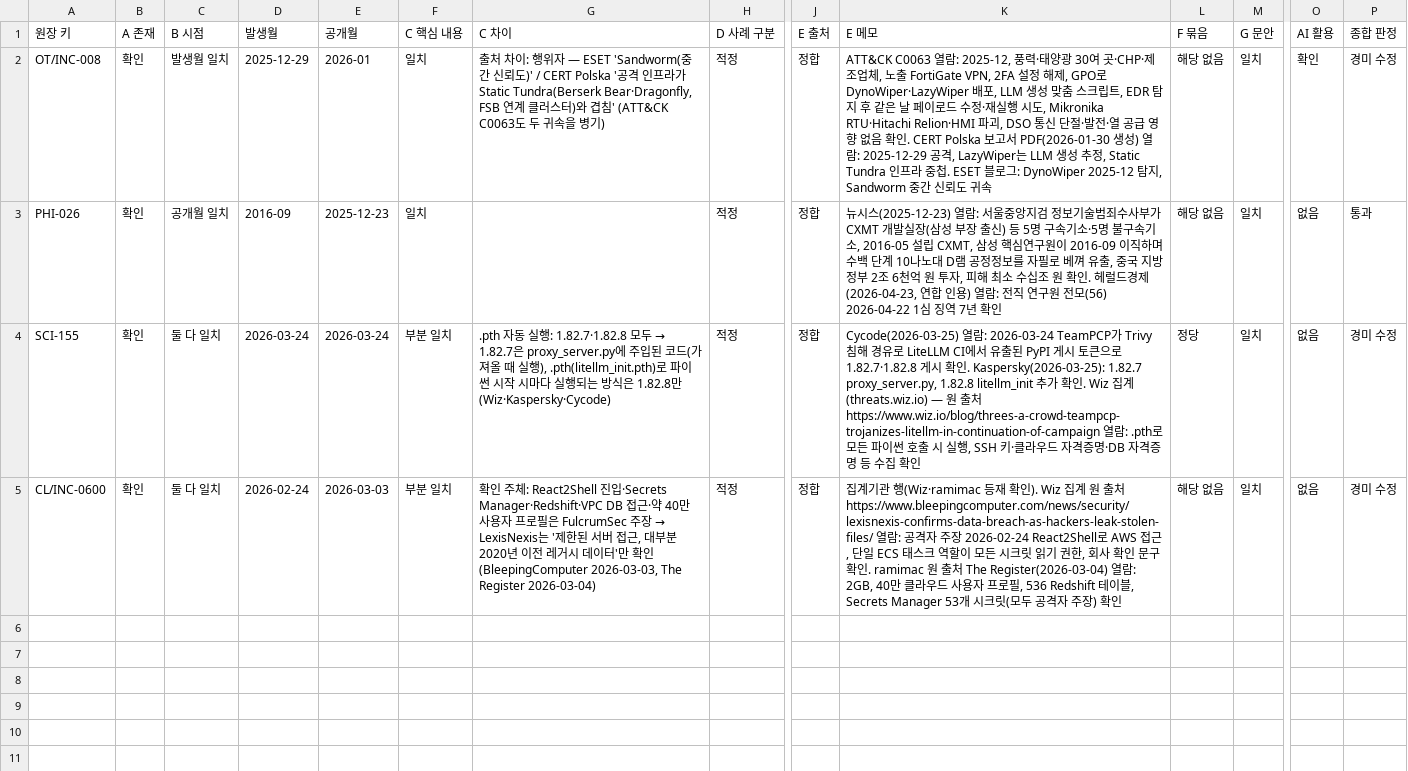
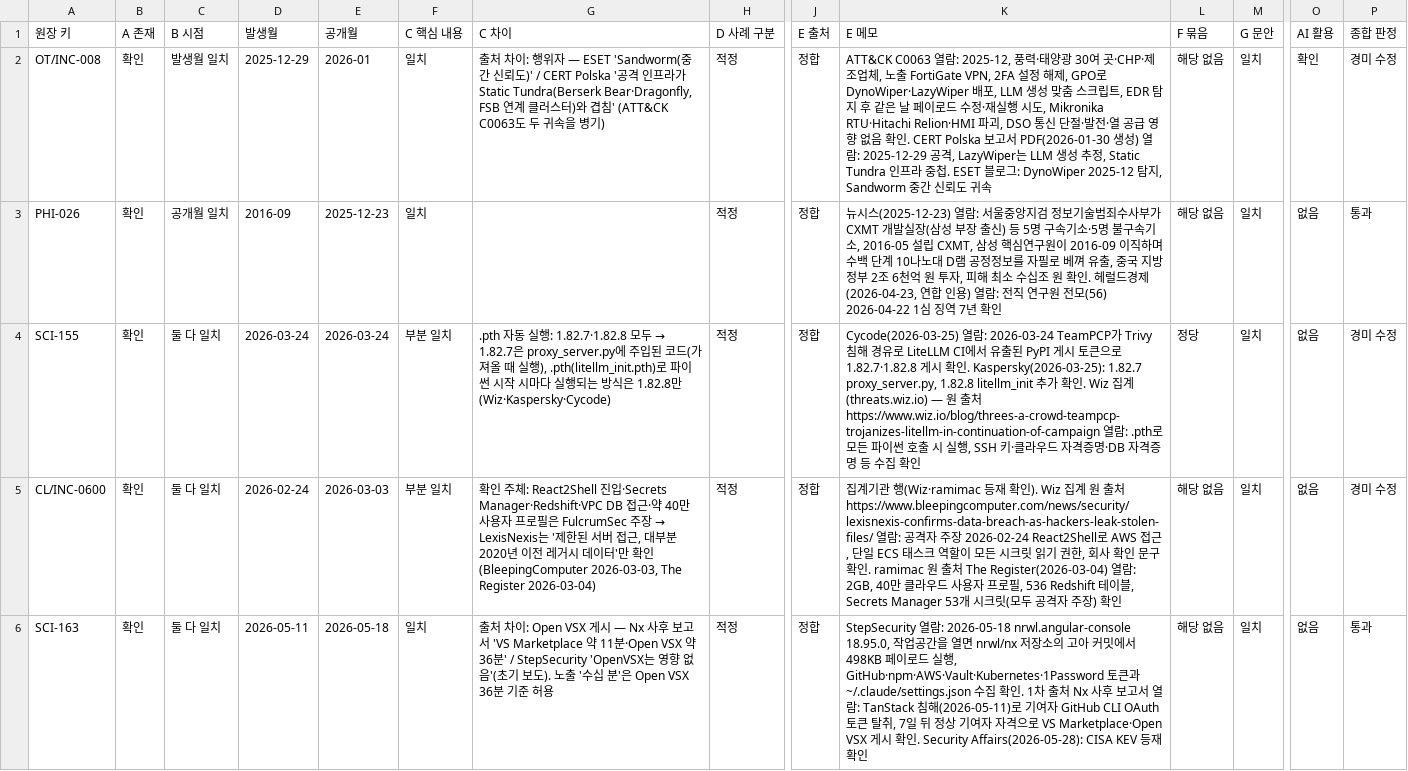
Before and after one commit to donggil-kim/test_2026, a CSV file: integrated/data/verification/batches/P0-07.csv, drawn as a sheet; only a part is shown, gaps mark what is left out; rows hold the shown columns only; the diff covers the shown part only; the diff names each change by its address in the sheet, - before the commit and + after, or states it on an @@ line.

```diff
--- a/integrated/data/verification/batches/P0-07.csv
+++ b/integrated/data/verification/batches/P0-07.csv
+row 6: SCI-163 | 확인 | 둘 다 일치 | 2026-05-11 | 2026-05-18 | 일치 | 출처 차이: Open VSX 게시 — Nx 사후 보고서 'VS Marketplace 약 11분·Open VSX 약 36분' / StepSecurity 'OpenVSX는 영향 없음'(초기 보도). 노출 '수십 분'은 Open VSX 36분 기준 허용 | 적정 | 정합 | StepSecurity 열람: 2026-05-18 nrwl.angular-console 18.95.0, 작업공간을 열면 nrwl/nx 저장소의 고아 커밋에서 498KB 페이로드 실행, GitHub·npm·AWS·Vault·Kubernetes·1Password 토큰과 ~/.claude/settings.json 수집 확인. 1차 출처 Nx 사후 보고서 열람: TanStack 침해(2026-05-11)로 기여자 GitHub CLI OAuth 토큰 탈취, 7일 뒤 정상 기여자 자격으로 VS Marketplace·Open VSX 게시 확인. Security Affairs(2026-05-28): CISA KEV 등재 확인 | 해당 없음 | 일치 | 없음 | 통과
```
Also changed, not shown: 3 added rows elsewhere in this file, integrated/data/verification/incident_verification.csv, integrated/data/verification/new_incident_candidates.csv, 3 other files.
